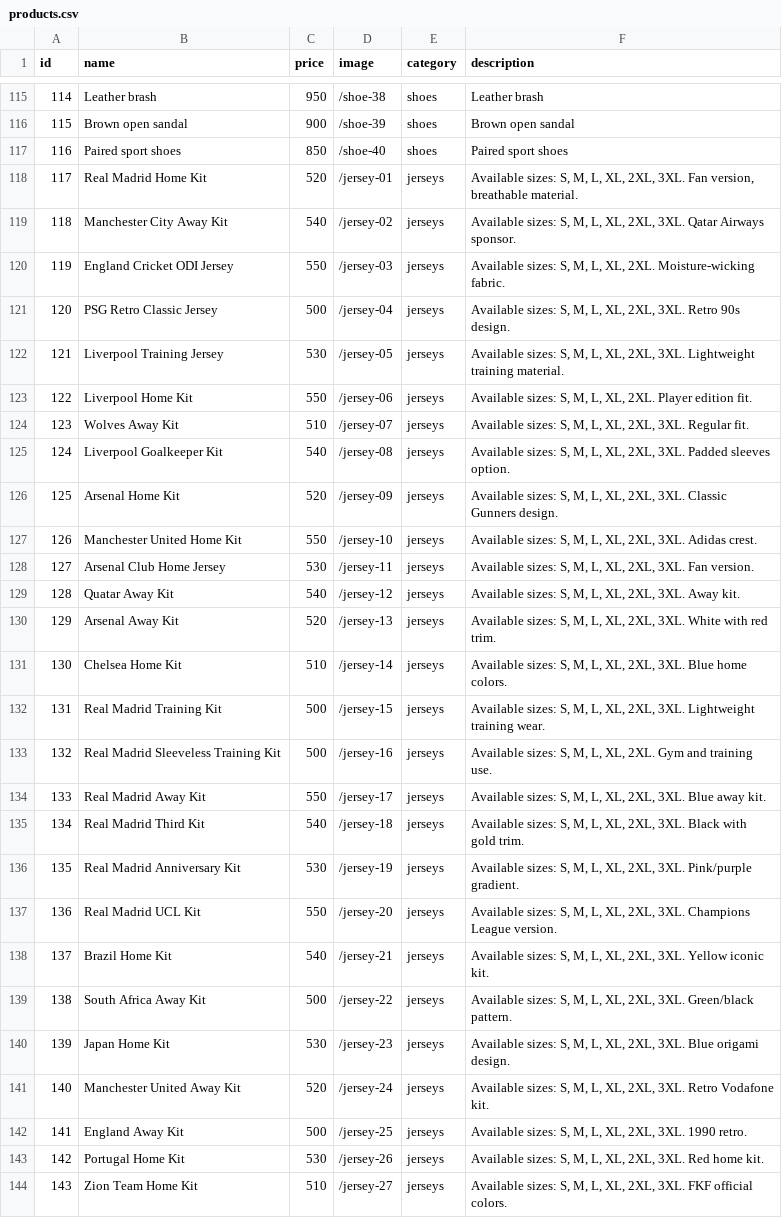
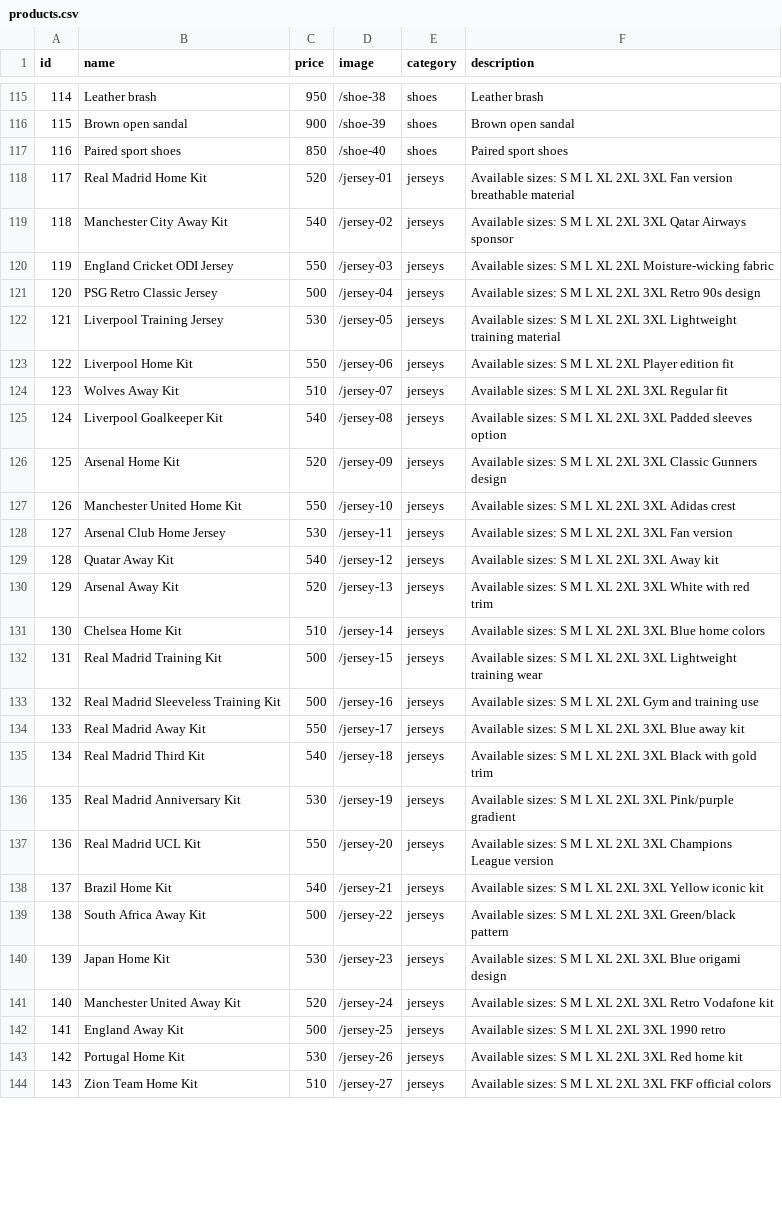
Before and after one commit to victornzoka8-bot/Ikuthu-collections, a CSV file: data/products.csv, drawn as a sheet; only a part is shown, gaps mark what is left out; the diff covers the shown part only.

Commit message:
Update products.csv now

```diff
--- a/data/products.csv
+++ b/data/products.csv
@@ -117,28 +117,28 @@ id,name,price,image,category,description
 116,Paired sport shoes,850,/shoe-40,shoes,Paired sport shoes
-117,Real Madrid Home Kit,520,/jersey-01,jerseys,"Available sizes: S, M, L, XL, 2XL, 3XL. Fan version, breathable material."
-118,Manchester City Away Kit,540,/jersey-02,jerseys,"Available sizes: S, M, L, XL, 2XL, 3XL. Qatar Airways sponsor."
-119,England Cricket ODI Jersey,550,/jersey-03,jerseys,"Available sizes: S, M, L, XL, 2XL. Moisture-wicking fabric."
-120,PSG Retro Classic Jersey,500,/jersey-04,jerseys,"Available sizes: S, M, L, XL, 2XL, 3XL. Retro 90s design."
-121,Liverpool Training Jersey,530,/jersey-05,jerseys,"Available sizes: S, M, L, XL, 2XL, 3XL. Lightweight training material."
-122,Liverpool Home Kit,550,/jersey-06,jerseys,"Available sizes: S, M, L, XL, 2XL. Player edition fit."
-123,Wolves Away Kit,510,/jersey-07,jerseys,"Available sizes: S, M, L, XL, 2XL, 3XL. Regular fit."
-124,Liverpool Goalkeeper Kit,540,/jersey-08,jerseys,"Available sizes: S, M, L, XL, 2XL, 3XL. Padded sleeves option."
-125,Arsenal Home Kit,520,/jersey-09,jerseys,"Available sizes: S, M, L, XL, 2XL, 3XL. Classic Gunners design."
-126,Manchester United Home Kit,550,/jersey-10,jerseys,"Available sizes: S, M, L, XL, 2XL, 3XL. Adidas crest."
-127,Arsenal Club Home Jersey,530,/jersey-11,jerseys,"Available sizes: S, M, L, XL, 2XL, 3XL. Fan version."
-128,Quatar Away Kit,540,/jersey-12,jerseys,"Available sizes: S, M, L, XL, 2XL, 3XL. Away kit."
-129,Arsenal Away Kit,520,/jersey-13,jerseys,"Available sizes: S, M, L, XL, 2XL, 3XL. White with red trim."
-130,Chelsea Home Kit,510,/jersey-14,jerseys,"Available sizes: S, M, L, XL, 2XL, 3XL. Blue home colors."
-131,Real Madrid Training Kit,500,/jersey-15,jerseys,"Available sizes: S, M, L, XL, 2XL, 3XL. Lightweight training wear."
-132,Real Madrid Sleeveless Training Kit,500,/jersey-16,jerseys,"Available sizes: S, M, L, XL, 2XL. Gym and training use."
-133,Real Madrid Away Kit,550,/jersey-17,jerseys,"Available sizes: S, M, L, XL, 2XL, 3XL. Blue away kit."
-134,Real Madrid Third Kit,540,/jersey-18,jerseys,"Available sizes: S, M, L, XL, 2XL, 3XL. Black with gold trim."
-135,Real Madrid Anniversary Kit,530,/jersey-19,jerseys,"Available sizes: S, M, L, XL, 2XL, 3XL. Pink/purple gradient."
-136,Real Madrid UCL Kit,550,/jersey-20,jerseys,"Available sizes: S, M, L, XL, 2XL, 3XL. Champions League version."
-137,Brazil Home Kit,540,/jersey-21,jerseys,"Available sizes: S, M, L, XL, 2XL, 3XL. Yellow iconic kit."
-138,South Africa Away Kit,500,/jersey-22,jerseys,"Available sizes: S, M, L, XL, 2XL, 3XL. Green/black pattern."
-139,Japan Home Kit,530,/jersey-23,jerseys,"Available sizes: S, M, L, XL, 2XL, 3XL. Blue origami design."
-140,Manchester United Away Kit,520,/jersey-24,jerseys,"Available sizes: S, M, L, XL, 2XL, 3XL. Retro Vodafone kit."
-141,England Away Kit,500,/jersey-25,jerseys,"Available sizes: S, M, L, XL, 2XL, 3XL. 1990 retro."
-142,Portugal Home Kit,530,/jersey-26,jerseys,"Available sizes: S, M, L, XL, 2XL, 3XL. Red home kit."
-143,Zion Team Home Kit,510,/jersey-27,jerseys,"Available sizes: S, M, L, XL, 2XL, 3XL. FKF official colors."
+117,Real Madrid Home Kit,520,/jersey-01,jerseys,Available sizes: S M L XL 2XL 3XL Fan version breathable material
+118,Manchester City Away Kit,540,/jersey-02,jerseys,Available sizes: S M L XL 2XL 3XL Qatar Airways sponsor
+119,England Cricket ODI Jersey,550,/jersey-03,jerseys,Available sizes: S M L XL 2XL Moisture-wicking fabric
+120,PSG Retro Classic Jersey,500,/jersey-04,jerseys,Available sizes: S M L XL 2XL 3XL Retro 90s design
+121,Liverpool Training Jersey,530,/jersey-05,jerseys,Available sizes: S M L XL 2XL 3XL Lightweight training material
+122,Liverpool Home Kit,550,/jersey-06,jerseys,Available sizes: S M L XL 2XL Player edition fit
+123,Wolves Away Kit,510,/jersey-07,jerseys,Available sizes: S M L XL 2XL 3XL Regular fit
+124,Liverpool Goalkeeper Kit,540,/jersey-08,jerseys,Available sizes: S M L XL 2XL 3XL Padded sleeves option
+125,Arsenal Home Kit,520,/jersey-09,jerseys,Available sizes: S M L XL 2XL 3XL Classic Gunners design
+126,Manchester United Home Kit,550,/jersey-10,jerseys,Available sizes: S M L XL 2XL 3XL Adidas crest
+127,Arsenal Club Home Jersey,530,/jersey-11,jerseys,Available sizes: S M L XL 2XL 3XL Fan version
+128,Quatar Away Kit,540,/jersey-12,jerseys,Available sizes: S M L XL 2XL 3XL Away kit
+129,Arsenal Away Kit,520,/jersey-13,jerseys,Available sizes: S M L XL 2XL 3XL White with red trim
+130,Chelsea Home Kit,510,/jersey-14,jerseys,Available sizes: S M L XL 2XL 3XL Blue home colors
+131,Real Madrid Training Kit,500,/jersey-15,jerseys,Available sizes: S M L XL 2XL 3XL Lightweight training wear
+132,Real Madrid Sleeveless Training Kit,500,/jersey-16,jerseys,Available sizes: S M L XL 2XL Gym and training use
+133,Real Madrid Away Kit,550,/jersey-17,jerseys,Available sizes: S M L XL 2XL 3XL Blue away kit
+134,Real Madrid Third Kit,540,/jersey-18,jerseys,Available sizes: S M L XL 2XL 3XL Black with gold trim
+135,Real Madrid Anniversary Kit,530,/jersey-19,jerseys,Available sizes: S M L XL 2XL 3XL Pink/purple gradient
+136,Real Madrid UCL Kit,550,/jersey-20,jerseys,Available sizes: S M L XL 2XL 3XL Champions League version
+137,Brazil Home Kit,540,/jersey-21,jerseys,Available sizes: S M L XL 2XL 3XL Yellow iconic kit
+138,South Africa Away Kit,500,/jersey-22,jerseys,Available sizes: S M L XL 2XL 3XL Green/black pattern
+139,Japan Home Kit,530,/jersey-23,jerseys,Available sizes: S M L XL 2XL 3XL Blue origami design
+140,Manchester United Away Kit,520,/jersey-24,jerseys,Available sizes: S M L XL 2XL 3XL Retro Vodafone kit
+141,England Away Kit,500,/jersey-25,jerseys,Available sizes: S M L XL 2XL 3XL 1990 retro
+142,Portugal Home Kit,530,/jersey-26,jerseys,Available sizes: S M L XL 2XL 3XL Red home kit
+143,Zion Team Home Kit,510,/jersey-27,jerseys,Available sizes: S M L XL 2XL 3XL FKF official colors
```
Also changed, not shown: 13 edited cells elsewhere in this file.
